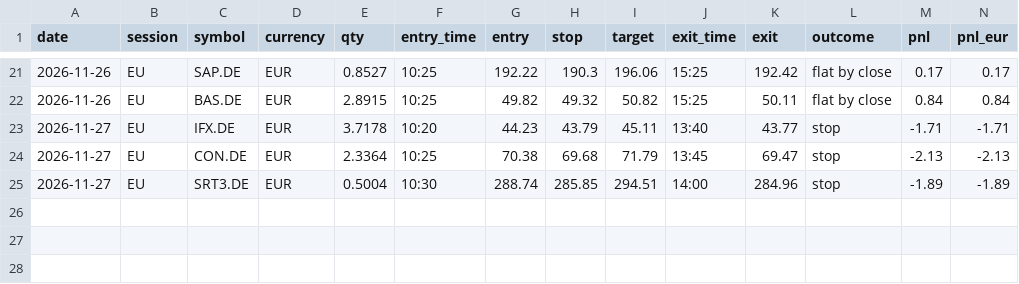
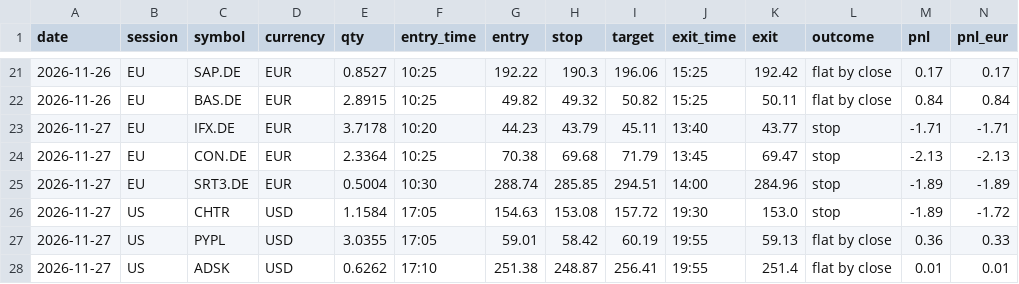
Before and after one commit to Steffeh1337/paper-trader, a CSV file: v2/live/trades.csv, drawn as a sheet; only a part is shown, gaps mark what is left out; rows hold the shown columns only; the diff names each change by its address in the sheet, - before the commit and + after, or states it on an @@ line.

```diff
--- a/v2/live/trades.csv
+++ b/v2/live/trades.csv
+row 26: 2026-11-27 | US | CHTR | USD | 1.1584 | 17:05 | 154.63 | 153.08 | 157.72 | 19:30 | 153.0 | stop | -1.89 | -1.72
+row 27: 2026-11-27 | US | PYPL | USD | 3.0355 | 17:05 | 59.01 | 58.42 | 60.19 | 19:55 | 59.13 | flat by close | 0.36 | 0.33
+row 28: 2026-11-27 | US | ADSK | USD | 0.6262 | 17:10 | 251.38 | 248.87 | 256.41 | 19:55 | 251.4 | flat by close | 0.01 | 0.01
```
Also changed, not shown: v2/live/equity.csv, v2/live/sessions.csv, 7 other files.
